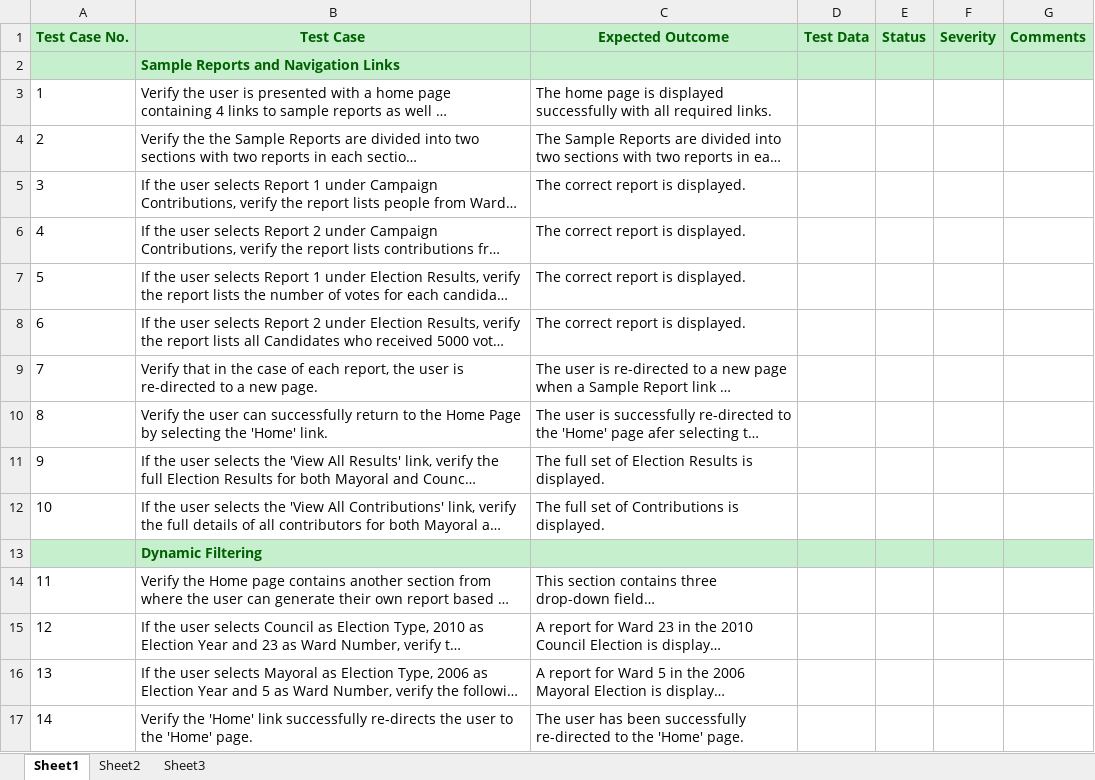
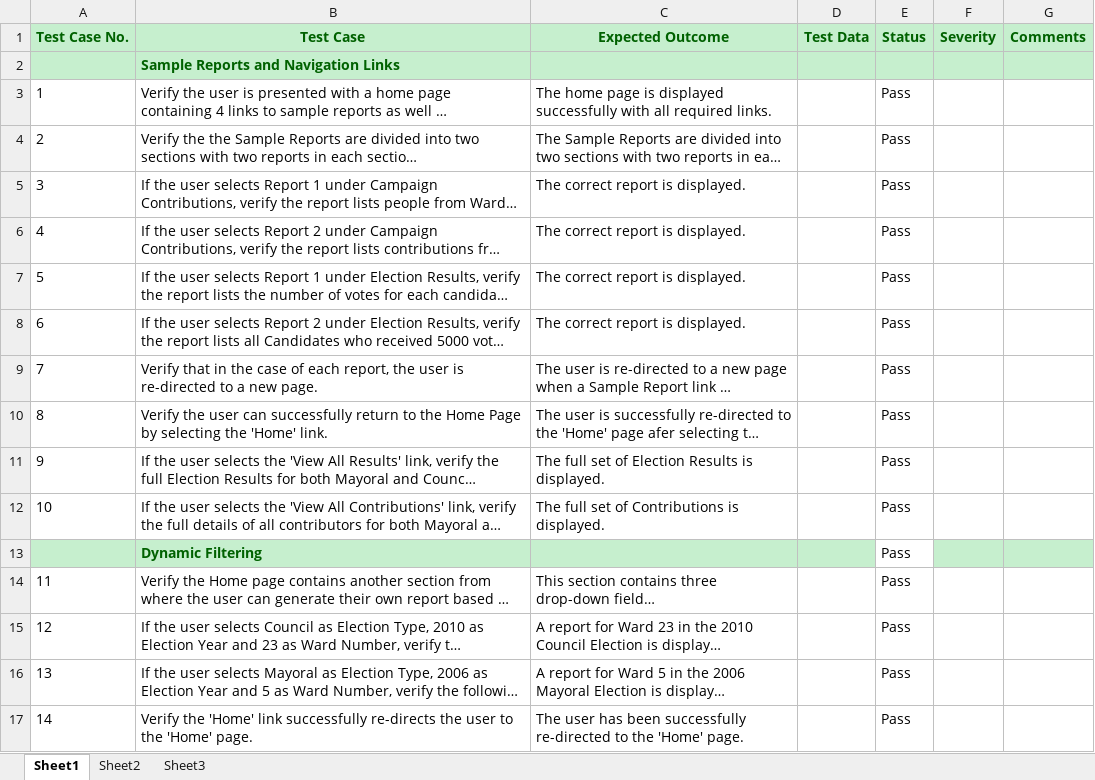
Before and after one commit to darraghb1980/EF-Group-Project, an Excel workbook: documentation/EF_Project_Test_Cases.xlsx, sheet Sheet1, drawn as a sheet; long unchanged cells end in …; values as stored, in another font and other column widths than the file's, no borders; the diff names each change by its address in the sheet, - before the commit and + after, or states it on an @@ line.

Commit message:
Updated test cases

```diff
--- a/documentation/EF_Project_Test_Cases.xlsx (sheet Sheet1)
+++ b/documentation/EF_Project_Test_Cases.xlsx (sheet Sheet1)
-E3:E17 (Status): (empty)
+E3:E17 (Status): Pass
-E13 fill: #C6EFCE
+E13 fill: none
```
